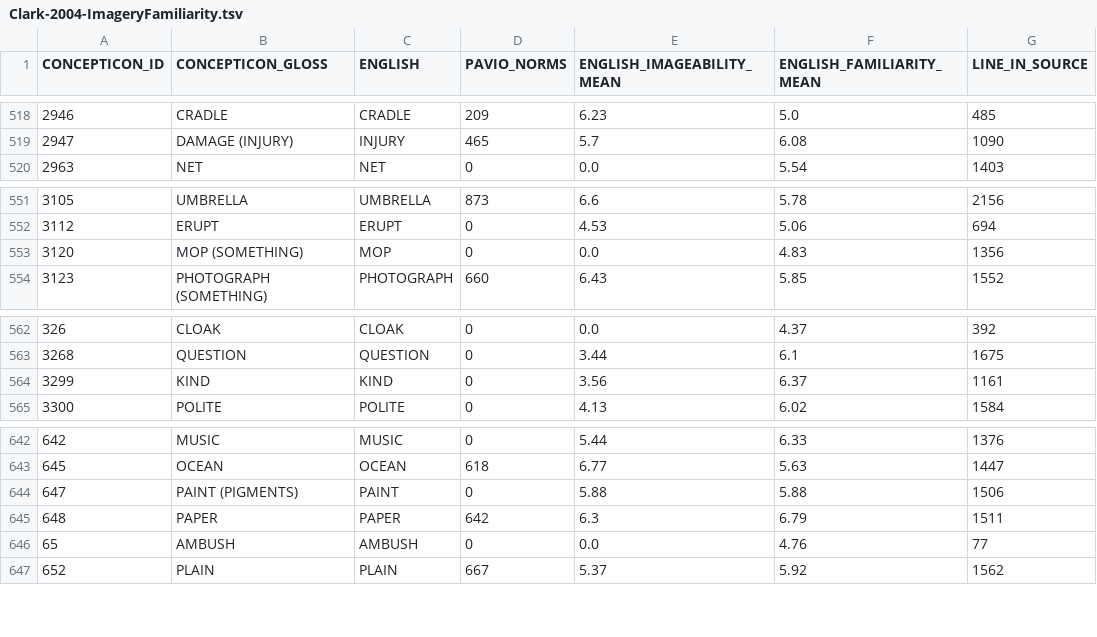
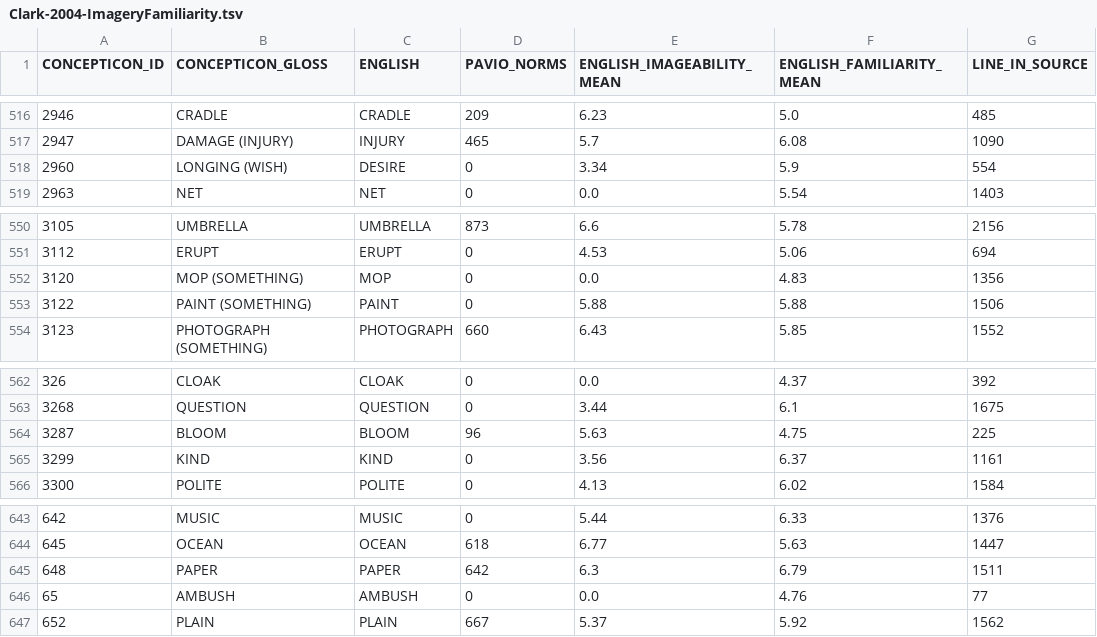
Before and after one commit to concepticon/norare-data, a TSV file: concept_set_meta/Clark-2004-ImageryFamiliarity/Clark-2004-ImageryFamiliarity.tsv, drawn as a sheet; only a part is shown, gaps mark what is left out; removed rows and columns are numbered as before the commit, all else as after; the diff covers the shown part only; the diff names each change by its address in the sheet, - before the commit and + after, or states it on an @@ line.

```diff
--- a/concept_set_meta/Clark-2004-ImageryFamiliarity/Clark-2004-ImageryFamiliarity.tsv
+++ b/concept_set_meta/Clark-2004-ImageryFamiliarity/Clark-2004-ImageryFamiliarity.tsv
+row 518: 2960 | LONGING (WISH) | DESIRE | 0 | 3.34 | 5.9 | 554
+row 553: 3122 | PAINT (SOMETHING) | PAINT | 0 | 5.88 | 5.88 | 1506
+row 564: 3287 | BLOOM | BLOOM | 96 | 5.63 | 4.75 | 225
-row 644: 647 | PAINT (PIGMENTS) | PAINT | 0 | 5.88 | 5.88 | 1506
```
Also changed, not shown: 2 added rows and 4 removed rows elsewhere in this file, 1 other file.
